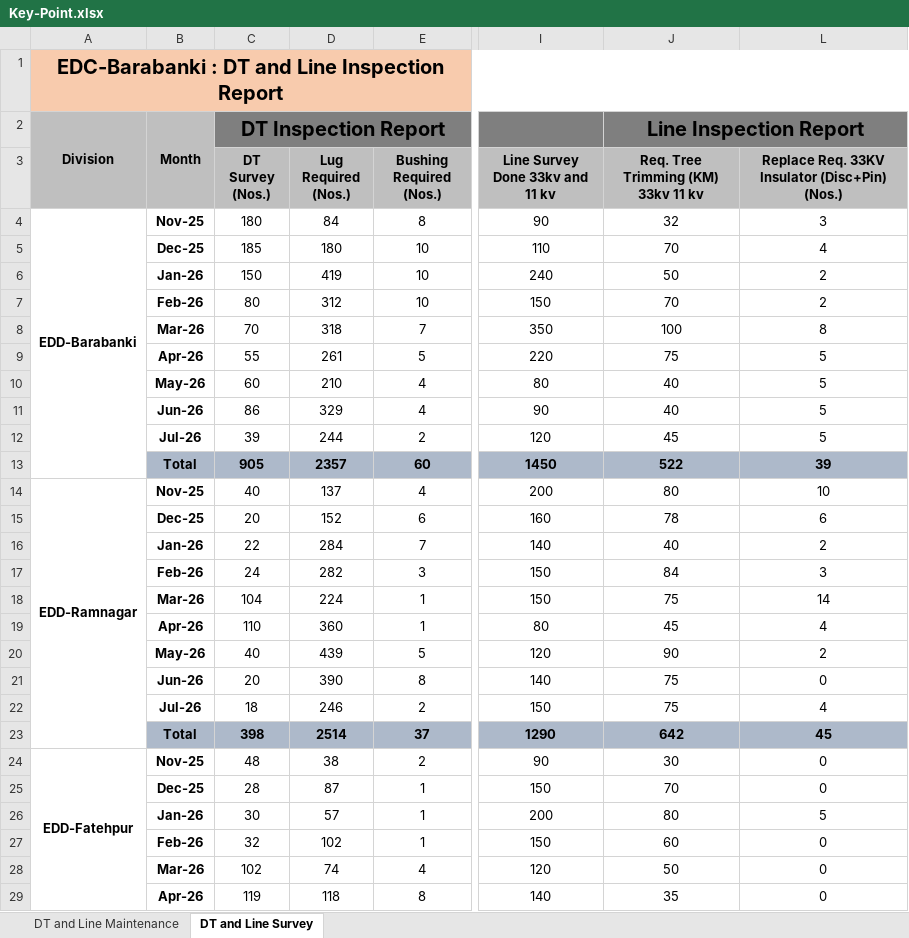
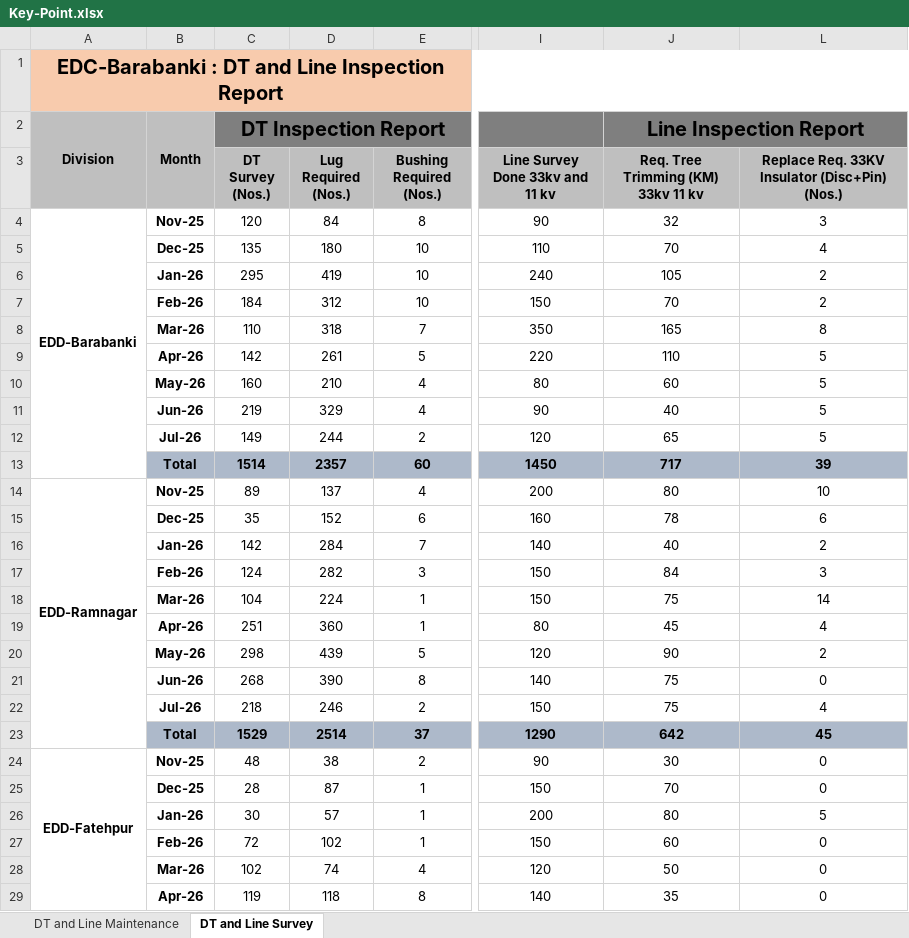
Before and after one commit to hostingali81/frtreport, an Excel workbook: public/Key-Point.xlsx, sheet DT and Line Survey, drawn as a sheet; only a part is shown, gaps mark what is left out; values as stored, in another font and other column widths than the file's, no borders; the diff covers the shown part only; the diff names each change by its address in the sheet, - before the commit and + after, or states it on an @@ line.

```diff
--- a/public/Key-Point.xlsx (sheet DT and Line Survey)
+++ b/public/Key-Point.xlsx (sheet DT and Line Survey)
-C4 (DT Survey (Nos.)): 180
+C4 (DT Survey (Nos.)): 120
-C5 (DT Survey (Nos.)): 185
+C5 (DT Survey (Nos.)): 135
-C6 (DT Survey (Nos.)): 150
+C6 (DT Survey (Nos.)): 295
-J6: 50
+J6: 105
-C7 (DT Survey (Nos.)): 80
+C7 (DT Survey (Nos.)): 184
-C8 (DT Survey (Nos.)): 70
+C8 (DT Survey (Nos.)): 110
-J8: 100
+J8: 165
-C9 (DT Survey (Nos.)): 55
+C9 (DT Survey (Nos.)): 142
-J9: 75
+J9: 110
-C10 (DT Survey (Nos.)): 60
+C10 (DT Survey (Nos.)): 160
-J10: 40
+J10: 60
-C11 (DT Survey (Nos.)): 86
+C11 (DT Survey (Nos.)): 219
-C12 (DT Survey (Nos.)): 39
+C12 (DT Survey (Nos.)): 149
-J12: 45
+J12: 65
-C13 (DT Survey (Nos.)): 905
+C13 (DT Survey (Nos.)): 1514
-J13: 522
+J13: 717
-C14 (DT Survey (Nos.)): 40
+C14 (DT Survey (Nos.)): 89
-C15 (DT Survey (Nos.)): 20
+C15 (DT Survey (Nos.)): 35
-C16 (DT Survey (Nos.)): 22
+C16 (DT Survey (Nos.)): 142
-C17 (DT Survey (Nos.)): 24
+C17 (DT Survey (Nos.)): 124
-C19 (DT Survey (Nos.)): 110
+C19 (DT Survey (Nos.)): 251
-C20 (DT Survey (Nos.)): 40
+C20 (DT Survey (Nos.)): 298
-C21 (DT Survey (Nos.)): 20
+C21 (DT Survey (Nos.)): 268
-C22 (DT Survey (Nos.)): 18
+C22 (DT Survey (Nos.)): 218
-C23 (DT Survey (Nos.)): 398
+C23 (DT Survey (Nos.)): 1529
-C27 (DT Survey (Nos.)): 32
+C27 (DT Survey (Nos.)): 72
```
Also changed, not shown: 22 edited cells elsewhere in this sheet, sheet DT and Line Maintenance, 3 other files.
